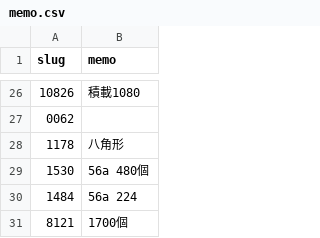
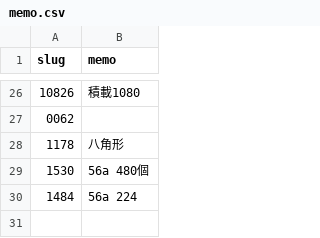
Before and after one commit to enchantnora/api, a CSV file: csv/memo.csv, drawn as a sheet; only a part is shown, gaps mark what is left out; the diff names each change by its address in the sheet, - before the commit and + after, or states it on an @@ line.

```diff
--- a/csv/memo.csv
+++ b/csv/memo.csv
-row 31: 8121 | 1700個
```
Also changed, not shown: csv/data.csv, csv/user_uuid.csv, 7 other files.
